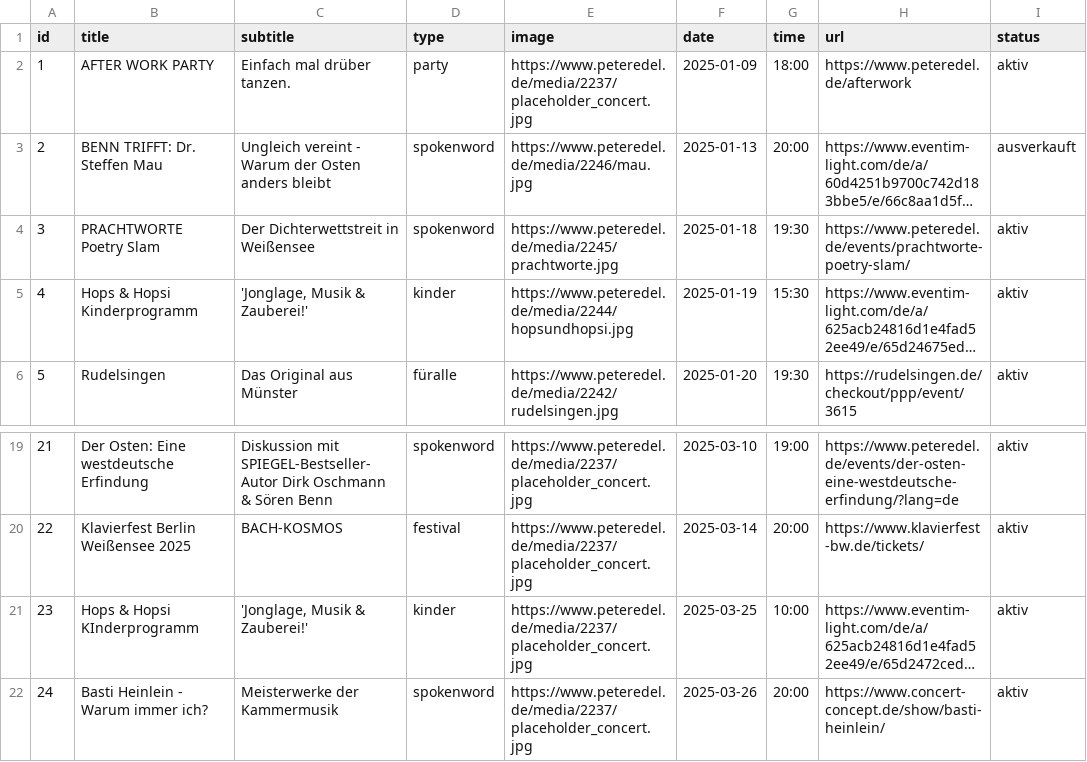
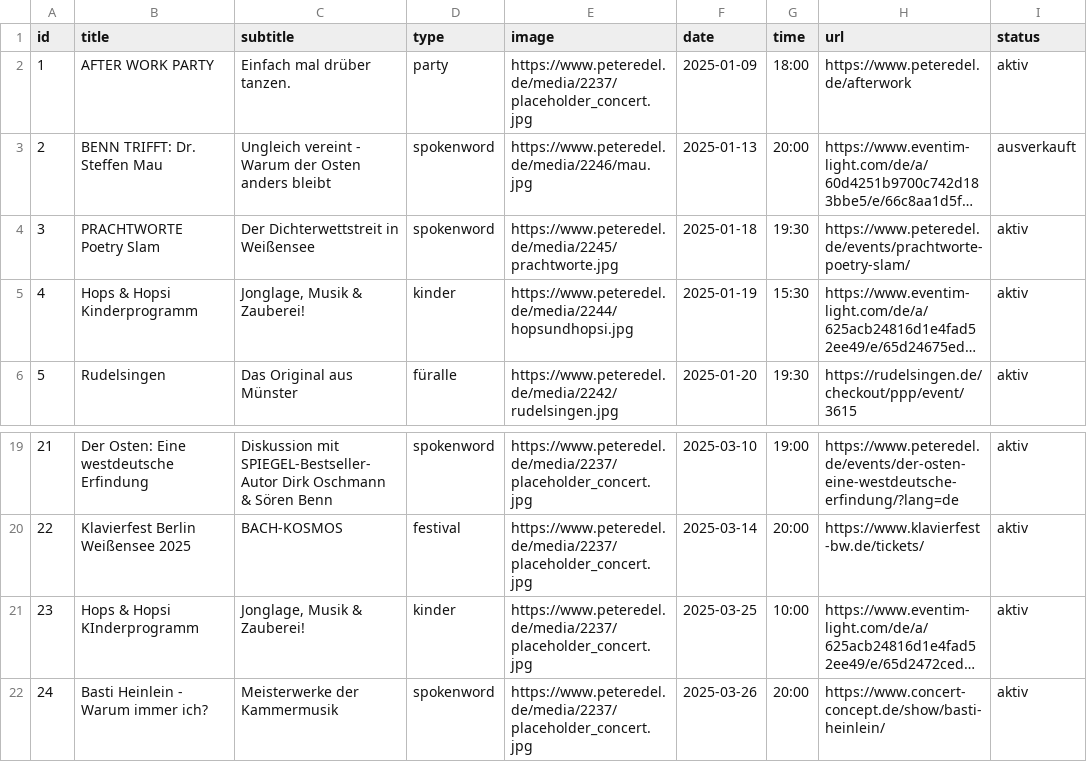
Before and after one commit to BuKPeterEdel/Hub, a CSV file: PEEvents.csv, drawn as a sheet; only a part is shown, gaps mark what is left out; long unchanged cells end in …; the diff names each change by its address in the sheet, - before the commit and + after, or states it on an @@ line.

Commit message:
Update PEEvents.csv

```diff
--- a/PEEvents.csv
+++ b/PEEvents.csv
-C5 (subtitle): 'Jonglage, Musik & Zauberei!'
+C5 (subtitle): Jonglage, Musik & Zauberei!
-C21 (subtitle): 'Jonglage, Musik & Zauberei!'
+C21 (subtitle): Jonglage, Musik & Zauberei!
```
